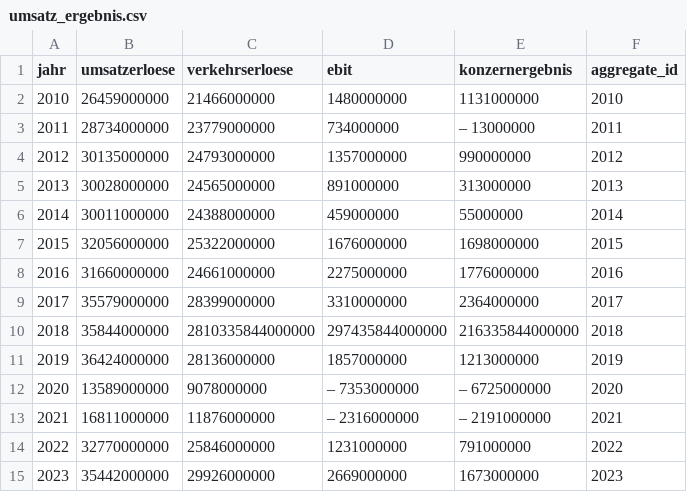
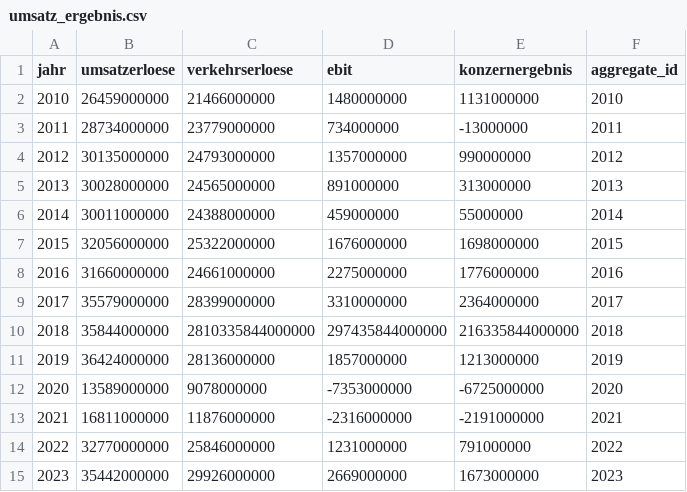
Before and after one commit to ConnyGenz/LufthansaChatbot, a CSV file: data/umsatz_ergebnis.csv, drawn as a sheet.

Commit message:
updated aktie.csv and umsatz_ergebnis.csv to have correct "-" signs for negative values

```diff
--- a/data/umsatz_ergebnis.csv
+++ b/data/umsatz_ergebnis.csv
@@ -2,3 +2,3 @@ jahr,umsatzerloese,verkehrserloese,ebit,konzernergebnis,aggregate_id
 2010,26459000000,21466000000,1480000000,1131000000,2010
-2011,28734000000,23779000000,734000000,– 13000000,2011
+2011,28734000000,23779000000,734000000,-13000000,2011
 2012,30135000000,24793000000,1357000000,990000000,2012
@@ -11,4 +11,4 @@ jahr,umsatzerloese,verkehrserloese,ebit,konzernergebnis,aggregate_id
 2019,36424000000,28136000000,1857000000,1213000000,2019
-2020,13589000000,9078000000,– 7353000000,– 6725000000,2020
-2021,16811000000,11876000000,– 2316000000,– 2191000000,2021
+2020,13589000000,9078000000,-7353000000,-6725000000,2020
+2021,16811000000,11876000000,-2316000000,-2191000000,2021
 2022,32770000000,25846000000,1231000000,791000000,2022
```
Also changed, not shown: data/aktie.csv.
